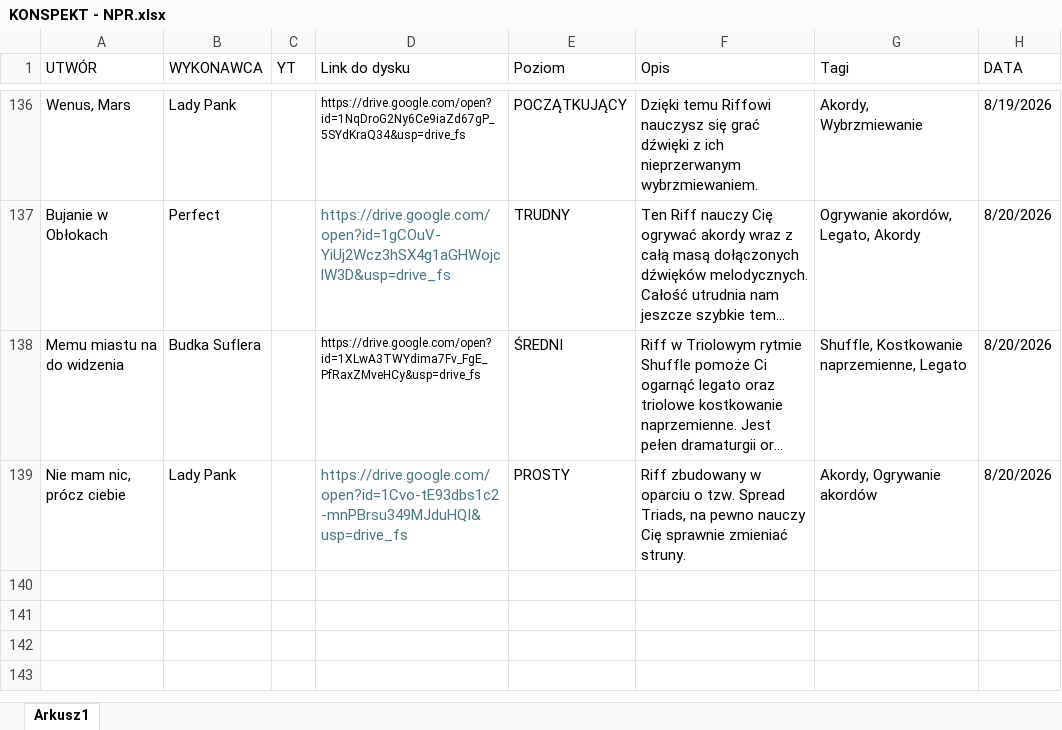
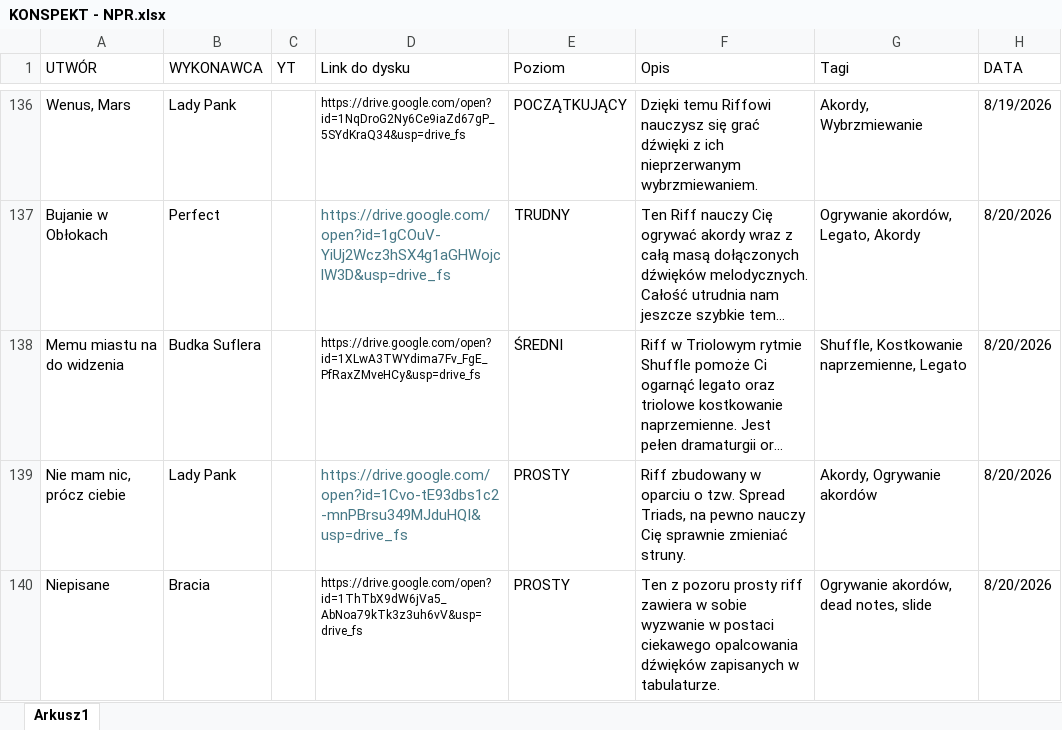
Before and after one commit to WujekSzpon/najlepsze-polskie-riffy, an Excel workbook: KONSPEKT - NPR.xlsx, sheet Arkusz1, drawn as a sheet; only a part is shown, gaps mark what is left out; long unchanged cells end in …; values as stored, in another font and other column widths than the file's, no borders; table styles not drawn; the diff names each change by its address in the sheet, - before the commit and + after, or states it on an @@ line.

Commit message:
Add files via upload

```diff
--- a/KONSPEKT - NPR.xlsx (sheet Arkusz1)
+++ b/KONSPEKT - NPR.xlsx (sheet Arkusz1)
+row 140: Niepisane | Bracia |  | https://drive.google.com/open?id=1ThTbX9dW6jVa5_AbNoa79kTk3z3uh6vV&usp=drive_fs | PROSTY | Ten z pozoru prosty riff zawiera w sobie wyzwanie w postaci ciekawego opalcowania dźwięków zapisanych w tabulaturze. | Ogrywanie akordów, dead notes, slide | 8/20/2026
```
